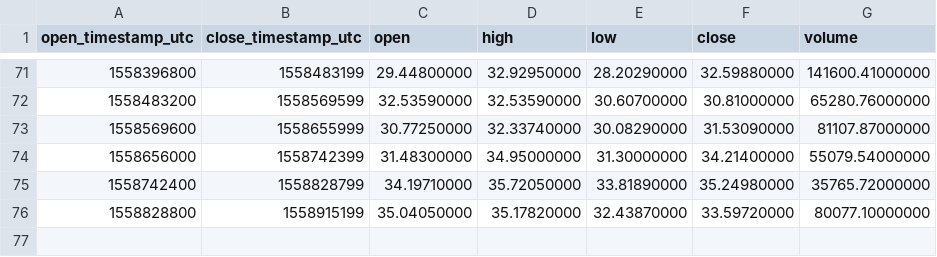
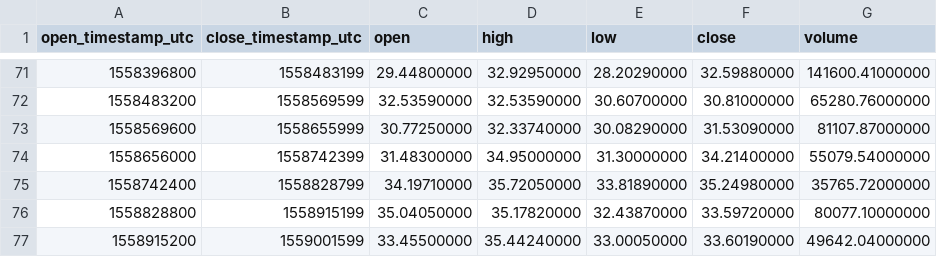
Before and after one commit to cryptobigbro/binance-BNBTUSD, a CSV file: binance-BNBTUSD-1d.csv, drawn as a sheet; only a part is shown, gaps mark what is left out.

```diff
--- a/binance-BNBTUSD-1d.csv
+++ b/binance-BNBTUSD-1d.csv
@@ -76 +76,2 @@ open_timestamp_utc,close_timestamp_utc,open,high,low,close,volume
 1558828800,1558915199,35.04050000,35.17820000,32.43870000,33.59720000,80077.10000000
+1558915200,1559001599,33.45500000,35.44240000,33.00050000,33.60190000,49642.04000000
```
Also changed, not shown: binance-BNBTUSD-1h.csv.
